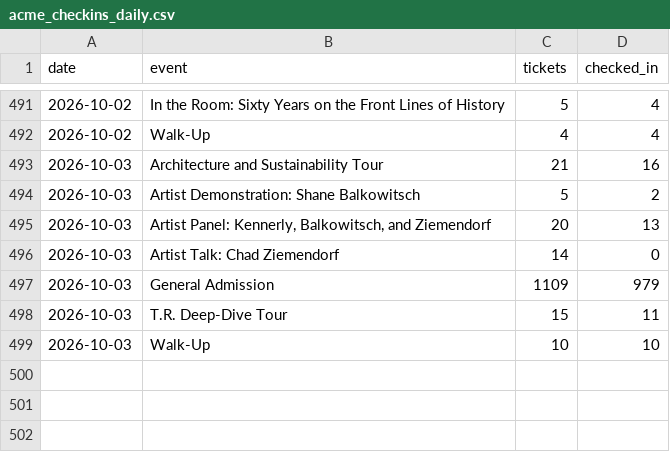
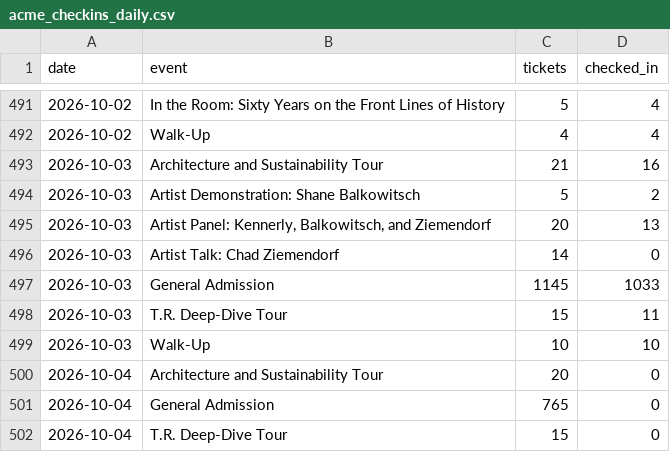
Before and after one commit to Theodore-Roosevelt-Presidential-Library/TourismData, a CSV file: data/acme_checkins_daily.csv, drawn as a sheet; only a part is shown, gaps mark what is left out.

```diff
--- a/data/acme_checkins_daily.csv
+++ b/data/acme_checkins_daily.csv
@@ -496,4 +496,7 @@ date,event,tickets,checked_in
 2026-10-03,Artist Talk: Chad Ziemendorf,14,0
-2026-10-03,General Admission,1109,979
+2026-10-03,General Admission,1145,1033
 2026-10-03,T.R. Deep-Dive Tour,15,11
 2026-10-03,Walk-Up,10,10
+2026-10-04,Architecture and Sustainability Tour,20,0
+2026-10-04,General Admission,765,0
+2026-10-04,T.R. Deep-Dive Tour,15,0
```
Also changed, not shown: data/acme_origin_zip.csv, data/acme_origin_zip_monthly.csv, 14 other files.
